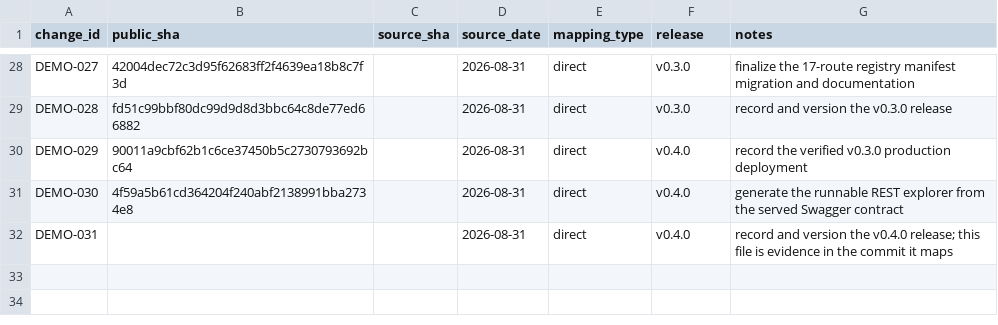
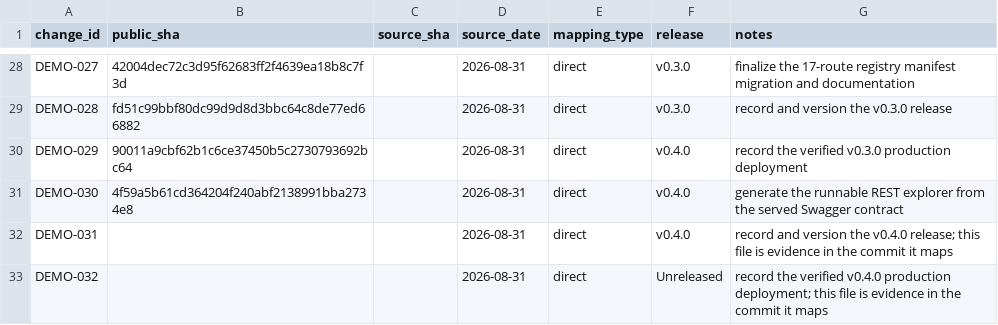
Before and after one commit to SouthernGentlemen/wizardgang-architecture-demo, a CSV file: docs/history/CHANGE-MAP.csv, drawn as a sheet; only a part is shown, gaps mark what is left out.

Commit message:
[DEMO-032] [OPS] Record the verified v0.4.0 deployment
Change:
Record the successful v0.4.0 production deployment and its independent live API verification.

Reason:
Complete the release evidence chain from controlled change through immutable tag, deployed commit, and observed production surfaces.

Impact:
Deployment history and controlled change provenance only.

Risk:
Low

Controls:
- Record only the exact annotated tag commit reported by the live /version endpoint.
- Require operational /health and a matching live Swagger-driven API explorer before declaring success.
- Preserve v0.3.0 as the rollback target.

Validation:
- npm run check
- npm run validate:migrations
- npm run security:dependencies
- npm run build
- git diff --check
- GitHub Release workflow 33456441019
- Live /version, /health, /api, and /v1/openapi.json verification

Evidence:
- docs/history/DEPLOYMENTS.md
- docs/history/CHANGE-MAP.csv

Source:
Direct

Release:
Unreleased

```diff
--- a/docs/history/CHANGE-MAP.csv
+++ b/docs/history/CHANGE-MAP.csv
@@ -32 +32,2 @@ DEMO-030,4f59a5b61cd364204f240abf2138991bba2734e8,,2026-08-31,direct,v0.4.0,gene
 DEMO-031,,,2026-08-31,direct,v0.4.0,record and version the v0.4.0 release; this file is evidence in the commit it maps
+DEMO-032,,,2026-08-31,direct,Unreleased,record the verified v0.4.0 production deployment; this file is evidence in the commit it maps
```
Also changed, not shown: 1 other file.
